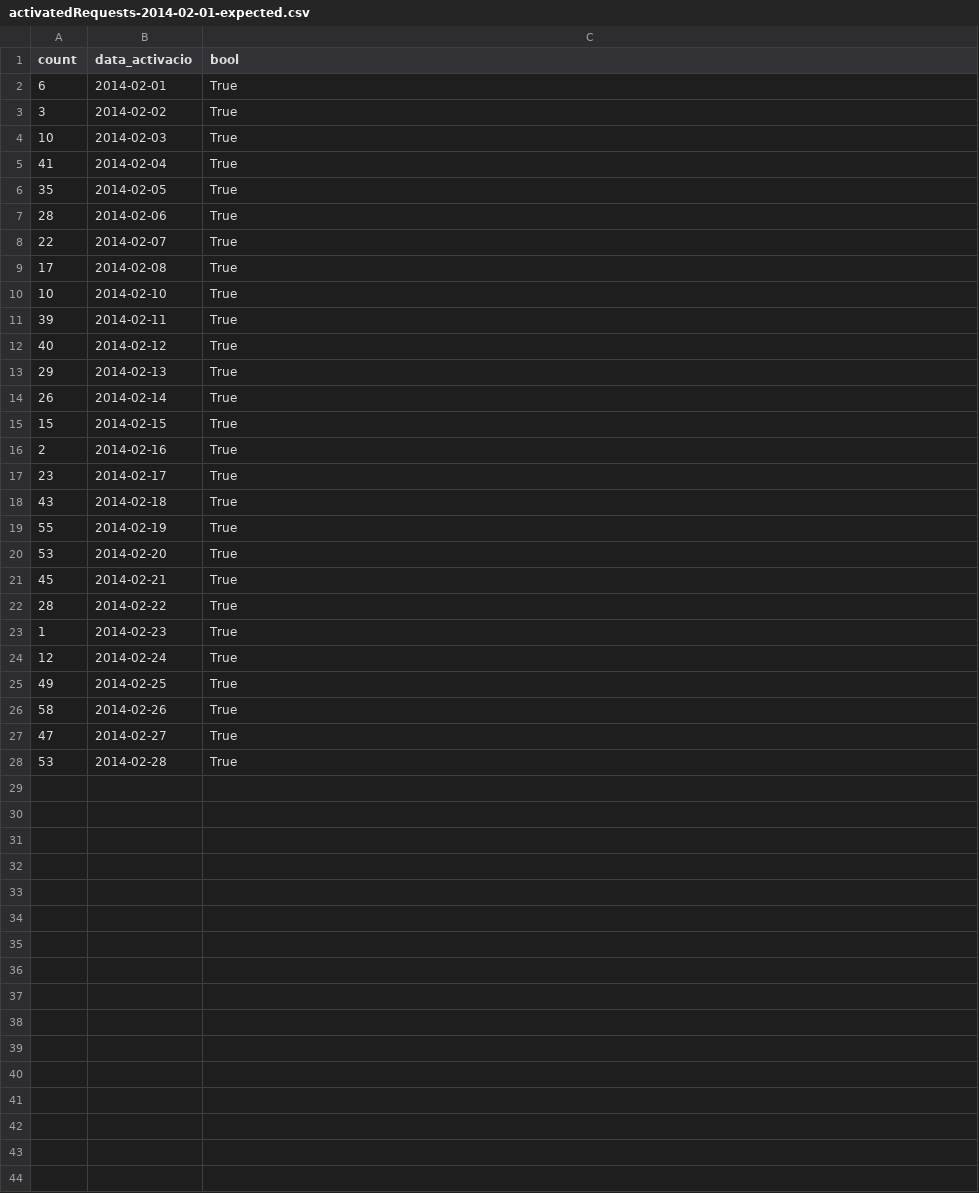
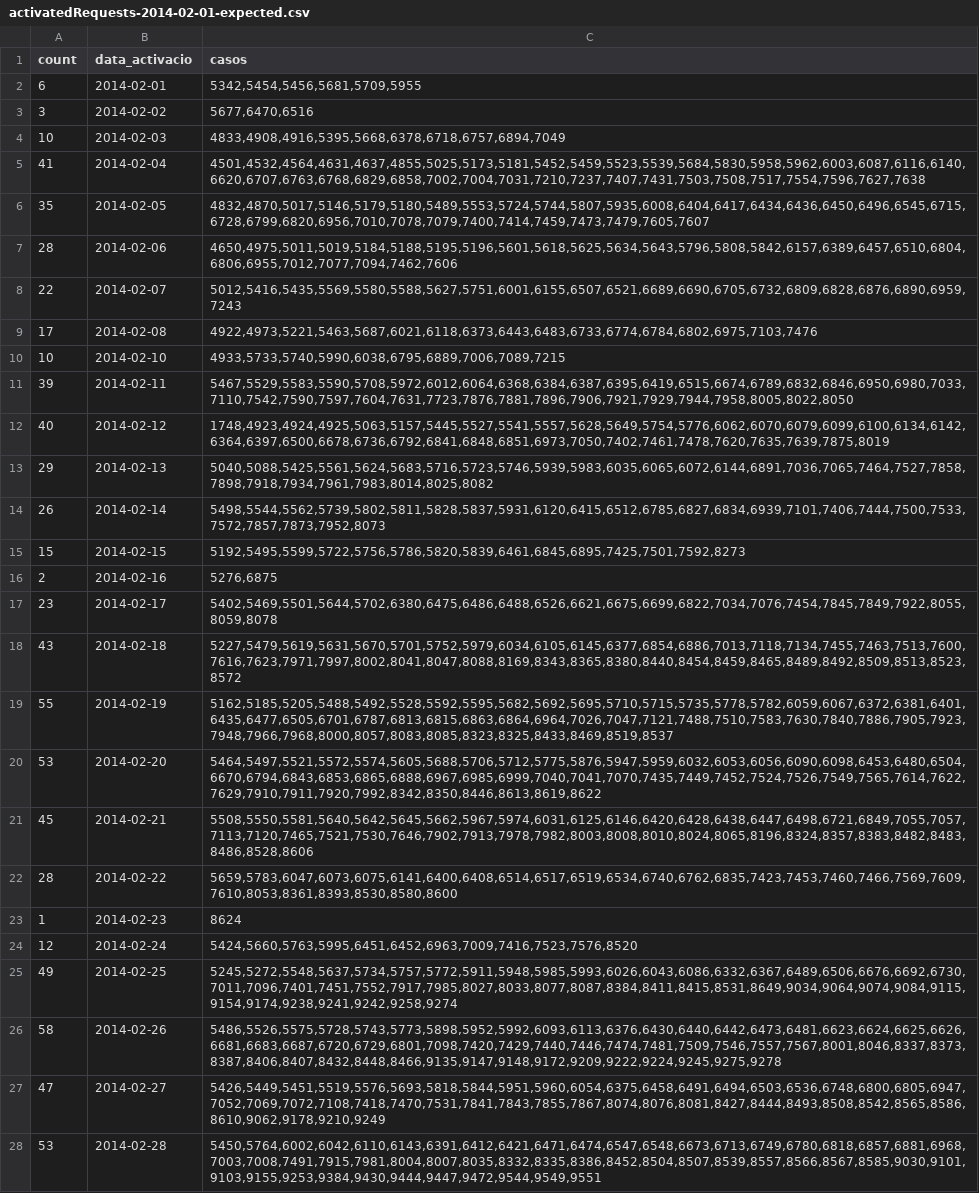
Before and after one commit to Som-Energia/informe-ocsum, a CSV file: b2bdata/activatedRequests-2014-02-01-expected.csv, drawn as a sheet.

```diff
--- a/b2bdata/activatedRequests-2014-02-01-expected.csv
+++ b/b2bdata/activatedRequests-2014-02-01-expected.csv
@@ -1,28 +1,28 @@
-count	data_activacio	bool
-6	2014-02-01	True
-3	2014-02-02	True
-10	2014-02-03	True
-41	2014-02-04	True
-35	2014-02-05	True
-28	2014-02-06	True
-22	2014-02-07	True
-17	2014-02-08	True
-10	2014-02-10	True
-39	2014-02-11	True
-40	2014-02-12	True
-29	2014-02-13	True
-26	2014-02-14	True
-15	2014-02-15	True
-2	2014-02-16	True
-23	2014-02-17	True
-43	2014-02-18	True
-55	2014-02-19	True
-53	2014-02-20	True
-45	2014-02-21	True
-28	2014-02-22	True
-1	2014-02-23	True
-12	2014-02-24	True
-49	2014-02-25	True
-58	2014-02-26	True
-47	2014-02-27	True
-53	2014-02-28	True
+count	data_activacio	casos
+6	2014-02-01	5342,5454,5456,5681,5709,5955
+3	2014-02-02	5677,6470,6516
+10	2014-02-03	4833,4908,4916,5395,5668,6378,6718,6757,6894,7049
+41	2014-02-04	4501,4532,4564,4631,4637,4855,5025,5173,5181,5452,5459,5523,5539,5684,5830,5958,5962,6003,6087,6116,6140,6620,6707,6763,6768,6829,6858,7002,7004,7031,7210,7237,7407,7431,7503,7508,7517,7554,7596,7627,7638
+35	2014-02-05	4832,4870,5017,5146,5179,5180,5489,5553,5724,5744,5807,5935,6008,6404,6417,6434,6436,6450,6496,6545,6715,6728,6799,6820,6956,7010,7078,7079,7400,7414,7459,7473,7479,7605,7607
+28	2014-02-06	4650,4975,5011,5019,5184,5188,5195,5196,5601,5618,5625,5634,5643,5796,5808,5842,6157,6389,6457,6510,6804,6806,6955,7012,7077,7094,7462,7606
+22	2014-02-07	5012,5416,5435,5569,5580,5588,5627,5751,6001,6155,6507,6521,6689,6690,6705,6732,6809,6828,6876,6890,6959,7243
+17	2014-02-08	4922,4973,5221,5463,5687,6021,6118,6373,6443,6483,6733,6774,6784,6802,6975,7103,7476
+10	2014-02-10	4933,5733,5740,5990,6038,6795,6889,7006,7089,7215
+39	2014-02-11	5467,5529,5583,5590,5708,5972,6012,6064,6368,6384,6387,6395,6419,6515,6674,6789,6832,6846,6950,6980,7033,7110,7542,7590,7597,7604,7631,7723,7876,7881,7896,7906,7921,7929,7944,7958,8005,8022,8050
+40	2014-02-12	1748,4923,4924,4925,5063,5157,5445,5527,5541,5557,5628,5649,5754,5776,6062,6070,6079,6099,6100,6134,6142,6364,6397,6500,6678,6736,6792,6841,6848,6851,6973,7050,7402,7461,7478,7620,7635,7639,7875,8019
+29	2014-02-13	5040,5088,5425,5561,5624,5683,5716,5723,5746,5939,5983,6035,6065,6072,6144,6891,7036,7065,7464,7527,7858,7898,7918,7934,7961,7983,8014,8025,8082
+26	2014-02-14	5498,5544,5562,5739,5802,5811,5828,5837,5931,6120,6415,6512,6785,6827,6834,6939,7101,7406,7444,7500,7533,7572,7857,7873,7952,8073
+15	2014-02-15	5192,5495,5599,5722,5756,5786,5820,5839,6461,6845,6895,7425,7501,7592,8273
+2	2014-02-16	5276,6875
+23	2014-02-17	5402,5469,5501,5644,5702,6380,6475,6486,6488,6526,6621,6675,6699,6822,7034,7076,7454,7845,7849,7922,8055,8059,8078
+43	2014-02-18	5227,5479,5619,5631,5670,5701,5752,5979,6034,6105,6145,6377,6854,6886,7013,7118,7134,7455,7463,7513,7600,7616,7623,7971,7997,8002,8041,8047,8088,8169,8343,8365,8380,8440,8454,8459,8465,8489,8492,8509,8513,8523,8572
+55	2014-02-19	5162,5185,5205,5488,5492,5528,5592,5595,5682,5692,5695,5710,5715,5735,5778,5782,6059,6067,6372,6381,6401,6435,6477,6505,6701,6787,6813,6815,6863,6864,6964,7026,7047,7121,7488,7510,7583,7630,7840,7886,7905,7923,7948,7966,7968,8000,8057,8083,8085,8323,8325,8433,8469,8519,8537
+53	2014-02-20	5464,5497,5521,5572,5574,5605,5688,5706,5712,5775,5876,5947,5959,6032,6053,6056,6090,6098,6453,6480,6504,6670,6794,6843,6853,6865,6888,6967,6985,6999,7040,7041,7070,7435,7449,7452,7524,7526,7549,7565,7614,7622,7629,7910,7911,7920,7992,8342,8350,8446,8613,8619,8622
+45	2014-02-21	5508,5550,5581,5640,5642,5645,5662,5967,5974,6031,6125,6146,6420,6428,6438,6447,6498,6721,6849,7055,7057,7113,7120,7465,7521,7530,7646,7902,7913,7978,7982,8003,8008,8010,8024,8065,8196,8324,8357,8383,8482,8483,8486,8528,8606
+28	2014-02-22	5659,5783,6047,6073,6075,6141,6400,6408,6514,6517,6519,6534,6740,6762,6835,7423,7453,7460,7466,7569,7609,7610,8053,8361,8393,8530,8580,8600
+1	2014-02-23	8624
+12	2014-02-24	5424,5660,5763,5995,6451,6452,6963,7009,7416,7523,7576,8520
+49	2014-02-25	5245,5272,5548,5637,5734,5757,5772,5911,5948,5985,5993,6026,6043,6086,6332,6367,6489,6506,6676,6692,6730,7011,7096,7401,7451,7552,7917,7985,8027,8033,8077,8087,8384,8411,8415,8531,8649,9034,9064,9074,9084,9115,9154,9174,9238,9241,9242,9258,9274
+58	2014-02-26	5486,5526,5575,5728,5743,5773,5898,5952,5992,6093,6113,6376,6430,6440,6442,6473,6481,6623,6624,6625,6626,6681,6683,6687,6720,6729,6801,7098,7420,7429,7440,7446,7474,7481,7509,7546,7557,7567,8001,8046,8337,8373,8387,8406,8407,8432,8448,8466,9135,9147,9148,9172,9209,9222,9224,9245,9275,9278
+47	2014-02-27	5426,5449,5451,5519,5576,5693,5818,5844,5951,5960,6054,6375,6458,6491,6494,6503,6536,6748,6800,6805,6947,7052,7069,7072,7108,7418,7470,7531,7841,7843,7855,7867,8074,8076,8081,8427,8444,8493,8508,8542,8565,8586,8610,9062,9178,9210,9249
+53	2014-02-28	5450,5764,6002,6042,6110,6143,6391,6412,6421,6471,6474,6547,6548,6673,6713,6749,6780,6818,6857,6881,6968,7003,7008,7491,7915,7981,8004,8007,8035,8332,8335,8386,8452,8504,8507,8539,8557,8566,8567,8585,9030,9101,9103,9155,9253,9384,9430,9444,9447,9472,9544,9549,9551
```
Also changed, not shown: 1 other file.
